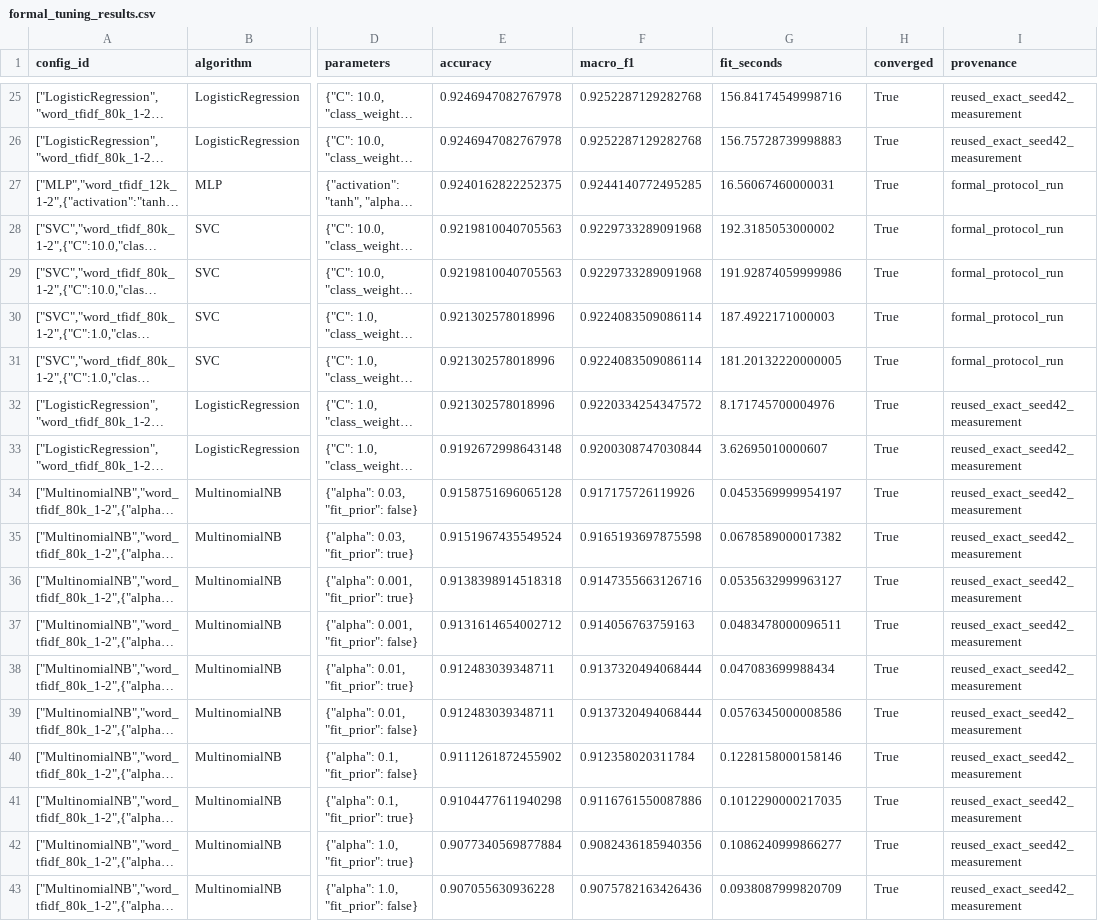
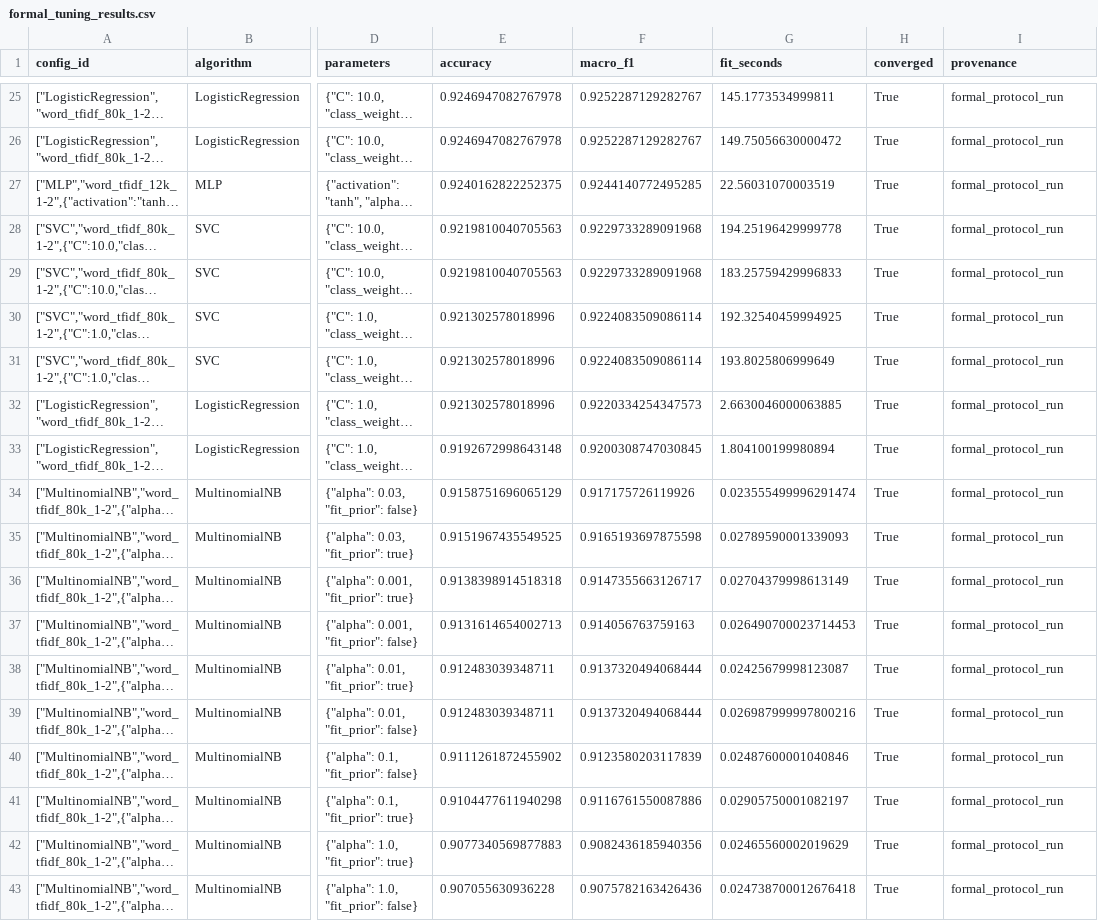
Before and after one commit to ctasr/data-Project1, a CSV file: results/formal_tuning_results.csv, drawn as a sheet; only a part is shown, gaps mark what is left out; long unchanged cells end in …; the diff covers the shown part only; the diff names each change by its address in the sheet, - before the commit and + after, or states it on an @@ line.

```diff
--- a/results/formal_tuning_results.csv
+++ b/results/formal_tuning_results.csv
-F25:F26 (macro_f1): 0.9252287129282768
+F25:F26 (macro_f1): 0.9252287129282767
-G25 (fit_seconds): 156.84174549998716
+G25 (fit_seconds): 145.1773534999811
-I25:I26 (provenance): reused_exact_seed42_measurement
+I25:I26 (provenance): formal_protocol_run
-G26 (fit_seconds): 156.75728739998883
+G26 (fit_seconds): 149.75056630000472
-G27 (fit_seconds): 16.56067460000031
+G27 (fit_seconds): 22.56031070003519
-G28 (fit_seconds): 192.3185053000002
+G28 (fit_seconds): 194.25196429999778
-G29 (fit_seconds): 191.92874059999986
+G29 (fit_seconds): 183.25759429996833
-G30 (fit_seconds): 187.4922171000003
+G30 (fit_seconds): 192.32540459994925
-G31 (fit_seconds): 181.20132220000005
+G31 (fit_seconds): 193.8025806999649
-F32 (macro_f1): 0.9220334254347572
+F32 (macro_f1): 0.9220334254347573
-G32 (fit_seconds): 8.171745700004976
+G32 (fit_seconds): 2.6630046000063885
-I32:I43 (provenance): reused_exact_seed42_measurement
+I32:I43 (provenance): formal_protocol_run
-F33 (macro_f1): 0.9200308747030844
+F33 (macro_f1): 0.9200308747030845
-G33 (fit_seconds): 3.62695010000607
+G33 (fit_seconds): 1.804100199980894
-E34 (accuracy): 0.9158751696065128
+E34 (accuracy): 0.9158751696065129
-G34 (fit_seconds): 0.0453569999954197
+G34 (fit_seconds): 0.023555499996291474
-E35 (accuracy): 0.9151967435549524
+E35 (accuracy): 0.9151967435549525
-G35 (fit_seconds): 0.0678589000017382
+G35 (fit_seconds): 0.02789590001339093
-F36 (macro_f1): 0.9147355663126716
+F36 (macro_f1): 0.9147355663126717
-G36 (fit_seconds): 0.0535632999963127
+G36 (fit_seconds): 0.02704379998613149
-E37 (accuracy): 0.9131614654002712
+E37 (accuracy): 0.9131614654002713
-G37 (fit_seconds): 0.0483478000096511
+G37 (fit_seconds): 0.026490700023714453
-G38 (fit_seconds): 0.047083699988434
+G38 (fit_seconds): 0.02425679998123087
-G39 (fit_seconds): 0.0576345000008586
+G39 (fit_seconds): 0.026987999997800216
-F40 (macro_f1): 0.912358020311784
+F40 (macro_f1): 0.9123580203117839
-G40 (fit_seconds): 0.1228158000158146
+G40 (fit_seconds): 0.02487600001040846
-G41 (fit_seconds): 0.1012290000217035
+G41 (fit_seconds): 0.02905750001082197
-E42 (accuracy): 0.9077340569877884
+E42 (accuracy): 0.9077340569877883
-G42 (fit_seconds): 0.1086240999866277
+G42 (fit_seconds): 0.02465560002019629
-G43 (fit_seconds): 0.0938087999820709
+G43 (fit_seconds): 0.024738700012676418
```
Also changed, not shown: 1 added row, 1 removed row and 66 edited cells elsewhere in this file, results/experiment_results.csv, results/fine_tuning.csv, 20 other files.
